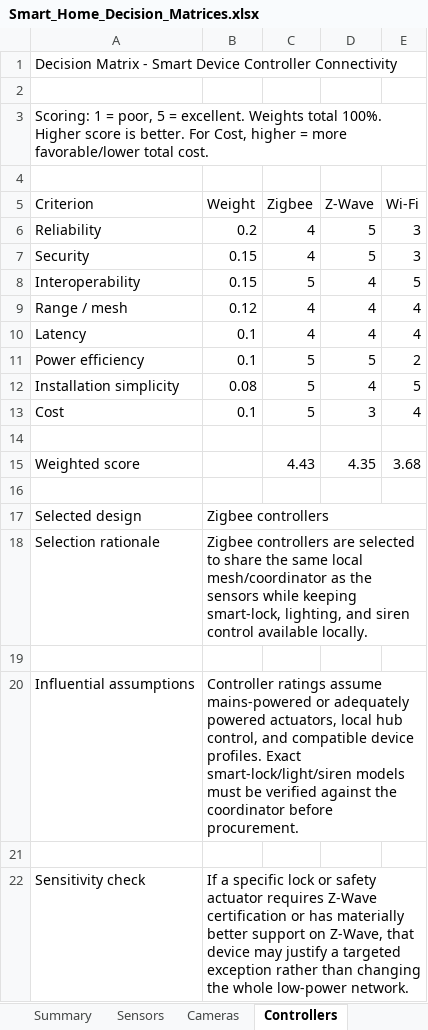
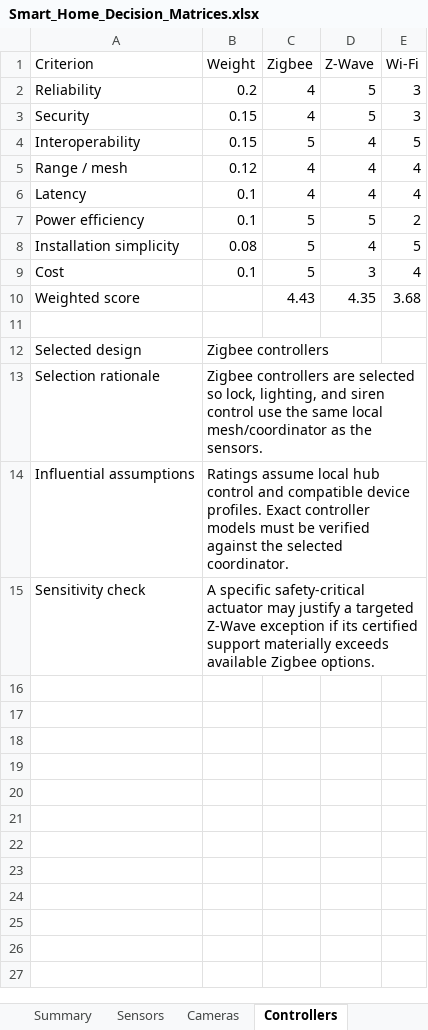
Before and after one commit to AnesMaria/Smart-Home-Security-System-Design-and-Validation, an Excel workbook: Smart_Home_Decision_Matrices.xlsx, sheet Controllers, drawn as a sheet; values as stored, in another font and other column widths than the file's, no cell formats; 1 other sheet too large or unreadable and not compared; removed rows and columns are numbered as before the commit, all else as after; the diff names each change by its address in the sheet, - before the commit and + after, or states it on an @@ line.

Commit message:
Rebuild decision matrix workbook for Google Sheets compatibility

```diff
--- a/Smart_Home_Decision_Matrices.xlsx (sheet Controllers)
+++ b/Smart_Home_Decision_Matrices.xlsx (sheet Controllers)
-row 1: Decision Matrix - Smart Device Controller Connectivity
-row 2: (empty)
-row 3: Scoring: 1 = poor, 5 = excellent. Weights total 100%. Higher score is better. For Cost, higher = more favorable/lower total cost.
-row 4: (empty)
-row 14: (empty)
-B17:E17 merged
-B13 (Weight): …are selected to share the same local mesh/coordinator as the sensors while keeping smart-lock, lighting, and siren control available locally.
+B13 (Weight): …are selected so lock, lighting, and siren control use the same local mesh/coordinator as the sensors.
-B18:E18 merged
-row 19: (empty)
-B14 (Weight): Controller ratings assume mains-powered or adequately powered actuators, local hub control, and compatible device profiles. Exact smart-lock/light/siren models must be verified against the coordinator before procurement.
+B14 (Weight): Ratings assume local hub control and compatible device profiles. Exact controller models must be verified against the selected coordinator.
-B20:E20 merged
-row 21: (empty)
-B15 (Weight): If a specific lock or safety actuator requires Z-Wave certification or has materially better support on Z-Wave, that device may justify a targeted exception rather than changing the whole low-power network.
+B15 (Weight): A specific safety-critical actuator may justify a targeted Z-Wave exception if its certified support materially exceeds available Zigbee options.
-B22:E22 merged
```
Also changed, not shown: sheet Summary, sheet Sensors, sheet Cameras, cell formats, formulas that keep their value.
